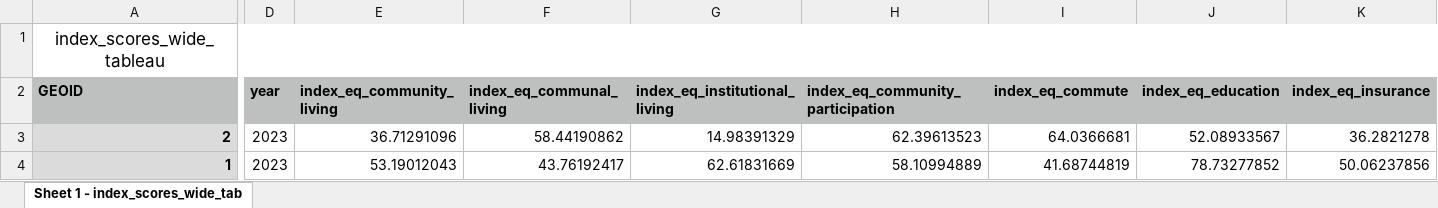
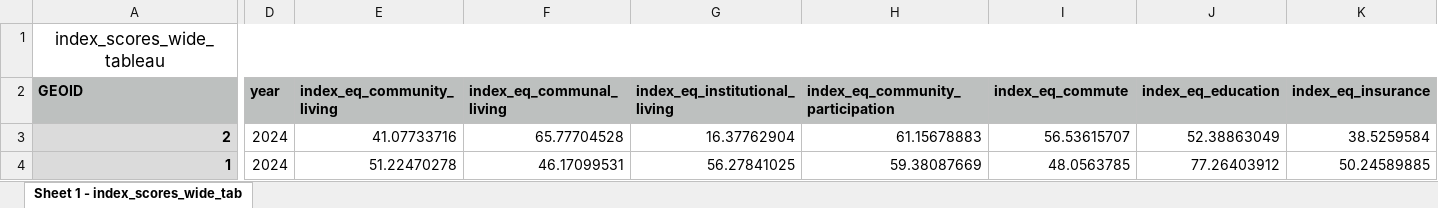
Before and after one commit to ada-parc/ADAPARCDataPipeline, an Excel workbook: scorecard/scorecard_data/final/index_scores_wide_tableau_excel.xlsx, sheet Sheet 1 - index_scores_wide_tab, drawn as a sheet; only a part is shown, gaps mark what is left out; values as stored, in another font and other column widths than the file's, no borders; the diff covers the shown part only; the diff names each change by its address in the sheet, - before the commit and + after, or states it on an @@ line.

Commit message:
updating scorecard for ACS 2024

```diff
--- a/scorecard/scorecard_data/final/index_scores_wide_tableau_excel.xlsx (sheet Sheet 1 - index_scores_wide_tab)
+++ b/scorecard/scorecard_data/final/index_scores_wide_tableau_excel.xlsx (sheet Sheet 1 - index_scores_wide_tab)
-D3:D4 (year): 2023
+D3:D4 (year): 2024
-E3 (index_eq_community_living): 36.71291096
+E3 (index_eq_community_living): 41.07733716
-F3 (index_eq_communal_living): 58.44190862
+F3 (index_eq_communal_living): 65.77704528
-G3 (index_eq_institutional_living): 14.98391329
+G3 (index_eq_institutional_living): 16.37762904
-H3 (index_eq_community_participation): 62.39613523
+H3 (index_eq_community_participation): 61.15678883
-I3 (index_eq_commute): 64.0366681
+I3 (index_eq_commute): 56.53615707
-J3 (index_eq_education): 52.08933567
+J3 (index_eq_education): 52.38863049
-K3 (index_eq_insurance): 36.2821278
+K3 (index_eq_insurance): 38.5259584
-E4 (index_eq_community_living): 53.19012043
+E4 (index_eq_community_living): 51.22470278
-F4 (index_eq_communal_living): 43.76192417
+F4 (index_eq_communal_living): 46.17099531
-G4 (index_eq_institutional_living): 62.61831669
+G4 (index_eq_institutional_living): 56.27841025
-H4 (index_eq_community_participation): 58.10994889
+H4 (index_eq_community_participation): 59.38087669
-I4 (index_eq_commute): 41.68744819
+I4 (index_eq_commute): 48.0563785
-J4 (index_eq_education): 78.73277852
+J4 (index_eq_education): 77.26403912
-K4 (index_eq_insurance): 50.06237856
+K4 (index_eq_insurance): 50.24589885
```
Also changed, not shown: 1245 edited cells elsewhere in this sheet, 6 other files.
